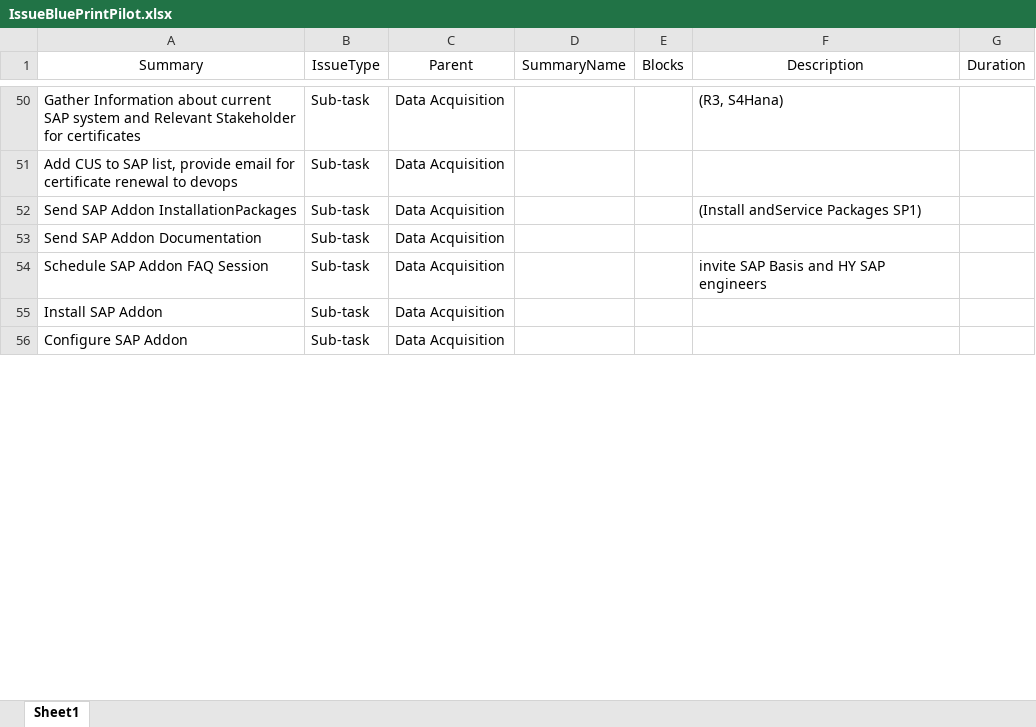
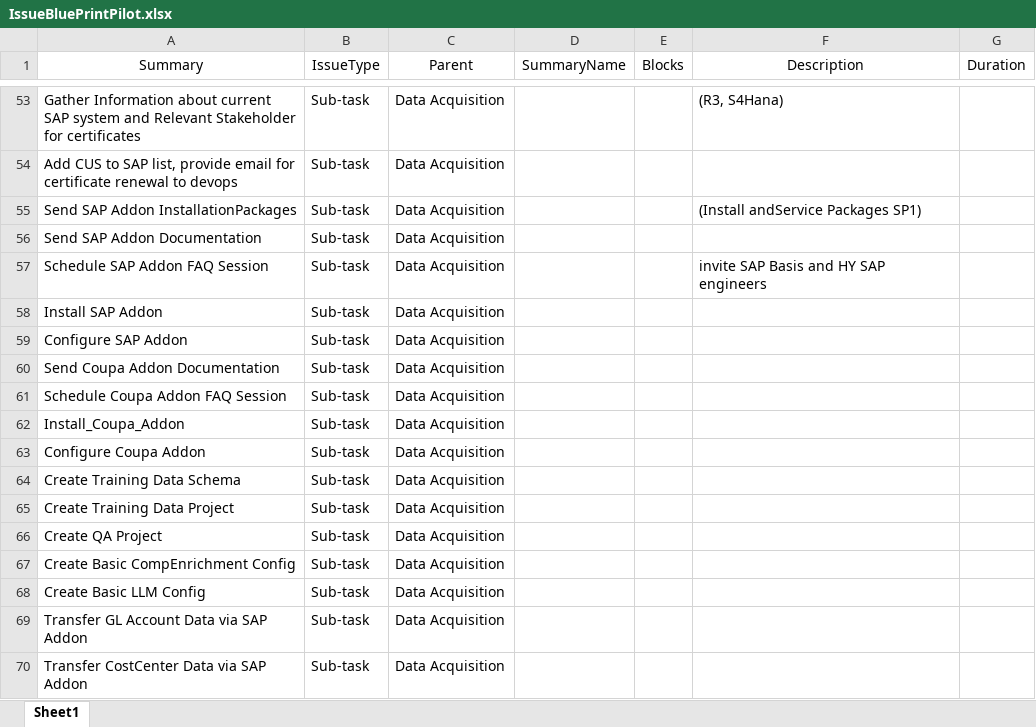
Before and after one commit to stephanHypatos/JIRAAUTOMATER, an Excel workbook: templates/IssueBluePrintPilot.xlsx, sheet Sheet1, drawn as a sheet; only a part is shown, gaps mark what is left out; values as stored, in another font and other column widths than the file's, no borders; conditional formats not drawn; the diff covers the shown part only; the diff names each change by its address in the sheet, - before the commit and + after, or states it on an @@ line.

```diff
--- a/templates/IssueBluePrintPilot.xlsx (sheet Sheet1)
+++ b/templates/IssueBluePrintPilot.xlsx (sheet Sheet1)
+row 60: Send Coupa Addon Documentation | Sub-task | Data Acquisition
+row 61: Schedule Coupa Addon FAQ Session | Sub-task | Data Acquisition
+row 62: Install_Coupa_Addon | Sub-task | Data Acquisition
+row 63: Configure Coupa Addon | Sub-task | Data Acquisition
+row 64: Create Training Data Schema | Sub-task | Data Acquisition
+row 65: Create Training Data Project | Sub-task | Data Acquisition
+row 66: Create QA Project | Sub-task | Data Acquisition
+row 67: Create Basic CompEnrichment Config | Sub-task | Data Acquisition
+row 68: Create Basic LLM Config | Sub-task | Data Acquisition
+row 69: Transfer GL Account Data via SAP Addon | Sub-task | Data Acquisition
+row 70: Transfer CostCenter Data via SAP Addon | Sub-task | Data Acquisition
```
Also changed, not shown: 46 added rows, 8 removed rows and 55 edited cells elsewhere in this sheet.
